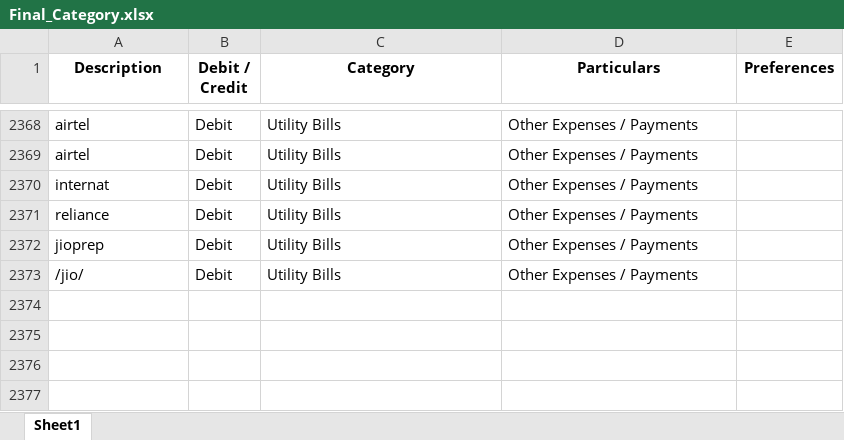
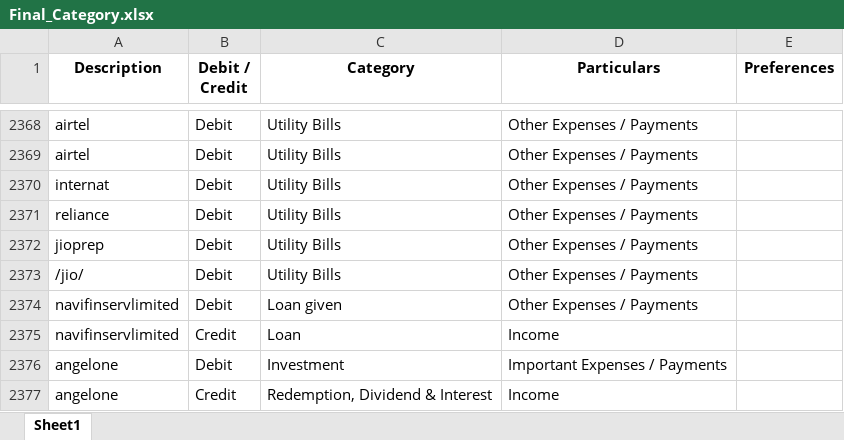
Before and after one commit to Sanchay-T/beta_testers_ca, an Excel workbook: backend/Final_Category.xlsx, sheet Sheet1, drawn as a sheet; only a part is shown, gaps mark what is left out; values as stored, in another font and other column widths than the file's, no borders; the diff names each change by its address in the sheet, - before the commit and + after, or states it on an @@ line.

```diff
--- a/backend/Final_Category.xlsx (sheet Sheet1)
+++ b/backend/Final_Category.xlsx (sheet Sheet1)
+row 2374: navifinservlimited | Debit | Loan given | Other Expenses / Payments
+row 2375: navifinservlimited | Credit | Loan | Income
+row 2376: angelone | Debit | Investment | Important Expenses / Payments
+row 2377: angelone | Credit | Redemption, Dividend & Interest | Income
```
Also changed, not shown: 4 other files.
